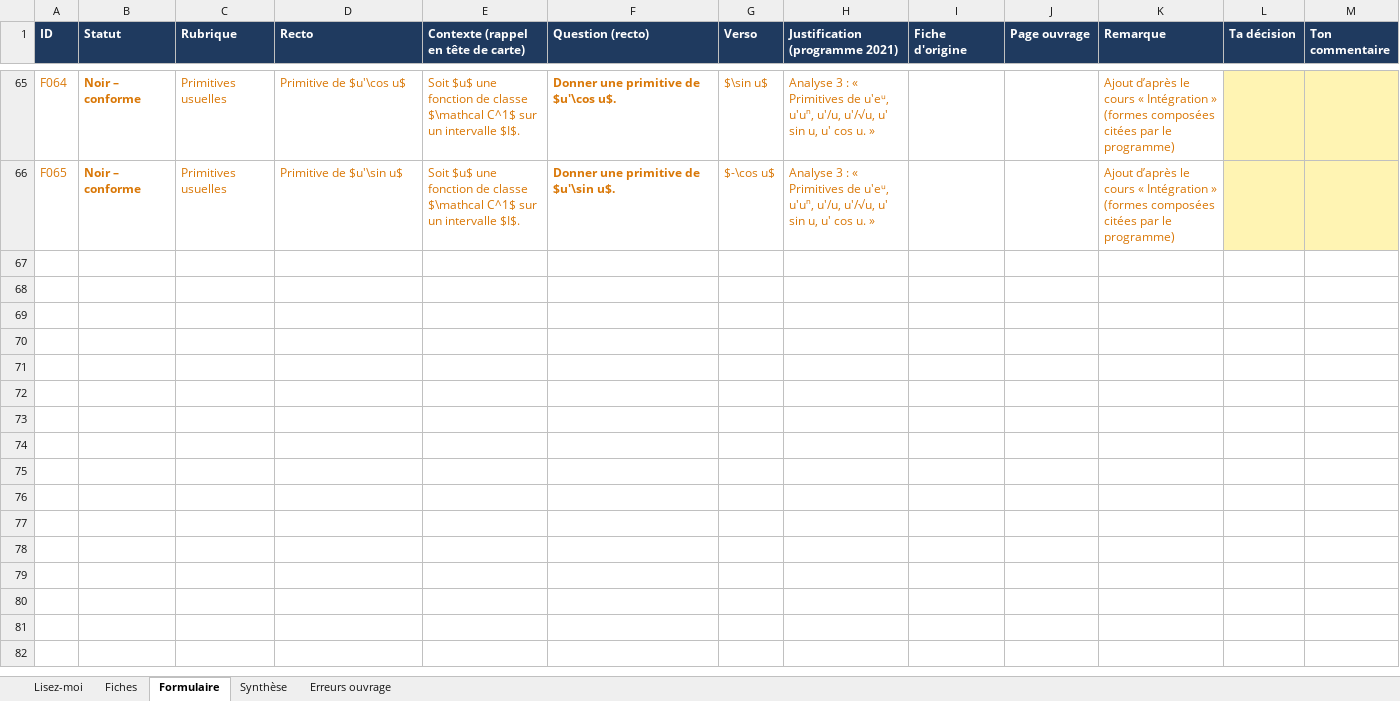
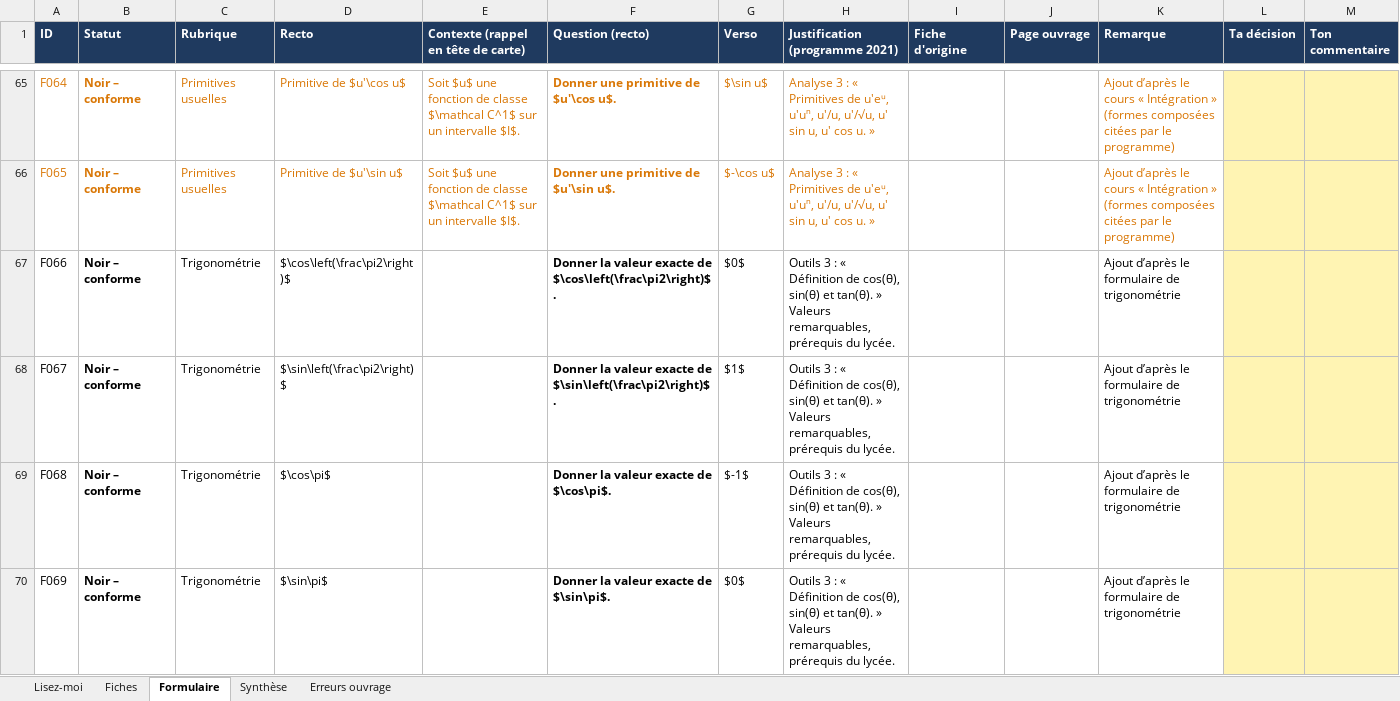
Before and after one commit to svtbordi/flashcards-formules, an Excel workbook: source/fiches_maths.xlsx, sheet Formulaire, drawn as a sheet; only a part is shown, gaps mark what is left out; values as stored, in another font and other column widths than the file's, no borders; the diff covers the shown part only; the diff names each change by its address in the sheet, - before the commit and + after, or states it on an @@ line.

```diff
--- a/source/fiches_maths.xlsx (sheet Formulaire)
+++ b/source/fiches_maths.xlsx (sheet Formulaire)
+row 67: F066 | Noir – conforme | Trigonométrie | $\cos\left(\frac\pi2\right)$ |  | Donner la valeur exacte de $\cos\left(\frac\pi2\right)$. | $0$ | Outils 3 : « Définition de cos(θ), sin(θ) et tan(θ). » Valeurs remarquables, prérequis du lycée. |  |  | Ajout d’après le formulaire de trigonométrie
+row 68: F067 | Noir – conforme | Trigonométrie | $\sin\left(\frac\pi2\right)$ |  | Donner la valeur exacte de $\sin\left(\frac\pi2\right)$. | $1$ | Outils 3 : « Définition de cos(θ), sin(θ) et tan(θ). » Valeurs remarquables, prérequis du lycée. |  |  | Ajout d’après le formulaire de trigonométrie
+row 69: F068 | Noir – conforme | Trigonométrie | $\cos\pi$ |  | Donner la valeur exacte de $\cos\pi$. | $-1$ | Outils 3 : « Définition de cos(θ), sin(θ) et tan(θ). » Valeurs remarquables, prérequis du lycée. |  |  | Ajout d’après le formulaire de trigonométrie
+row 70: F069 | Noir – conforme | Trigonométrie | $\sin\pi$ |  | Donner la valeur exacte de $\sin\pi$. | $0$ | Outils 3 : « Définition de cos(θ), sin(θ) et tan(θ). » Valeurs remarquables, prérequis du lycée. |  |  | Ajout d’après le formulaire de trigonométrie
```
Also changed, not shown: 4 added rows elsewhere in this sheet, 1 other file.
